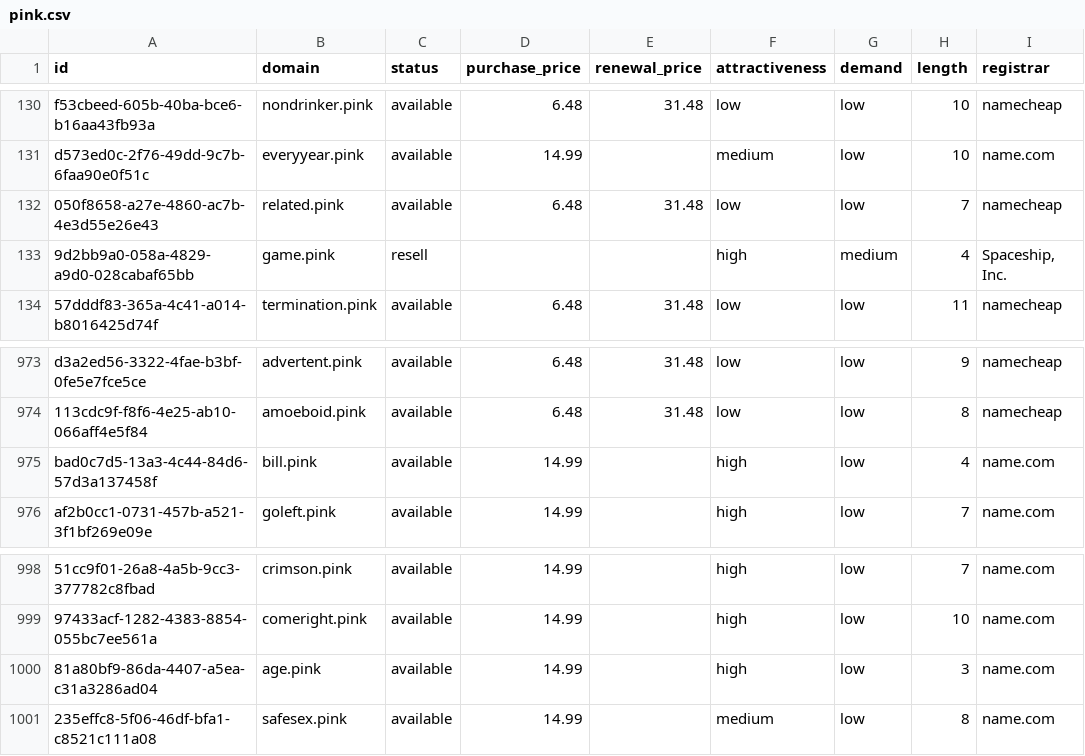
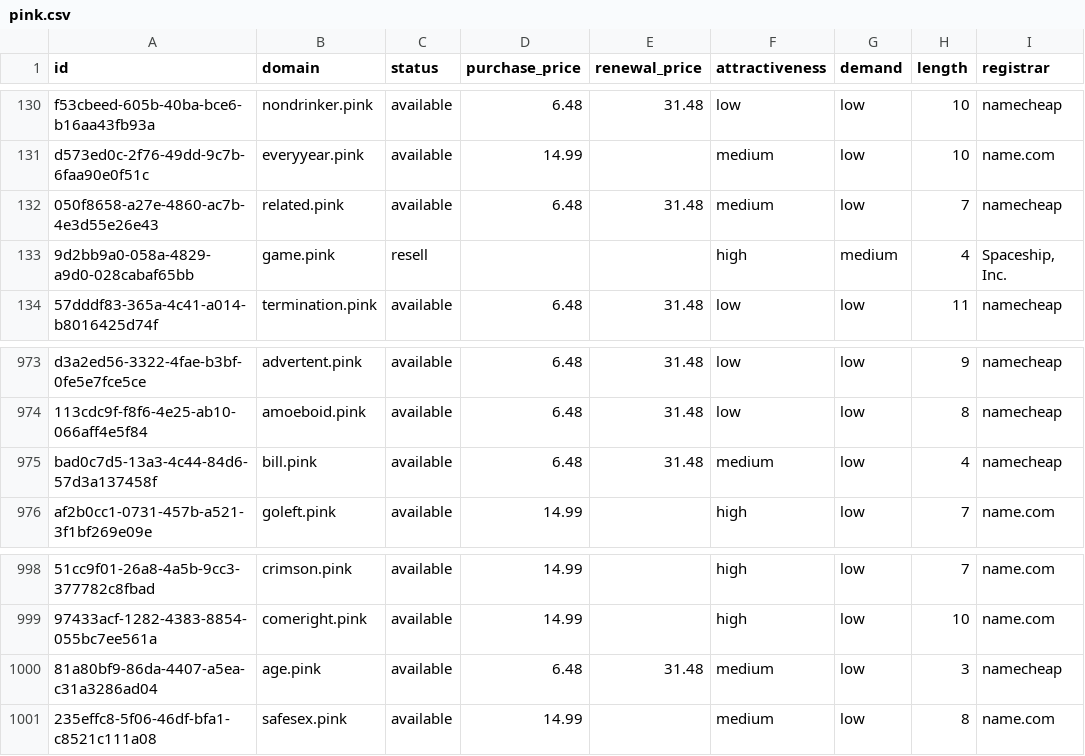
Before and after one commit to UniqueDomains/pink-oneword-domains, a CSV file: pink.csv, drawn as a sheet; only a part is shown, gaps mark what is left out; the diff names each change by its address in the sheet, - before the commit and + after, or states it on an @@ line.

Commit message:
Domains update

```diff
--- a/pink.csv
+++ b/pink.csv
-F132 (attractiveness): low
+F132 (attractiveness): medium
-D975 (purchase_price): 14.99
+D975 (purchase_price): 6.48
-E975 (renewal_price): (empty)
+E975 (renewal_price): 31.48
-F975 (attractiveness): high
+F975 (attractiveness): medium
-I975 (registrar): name.com
+I975 (registrar): namecheap
-D1000 (purchase_price): 14.99
+D1000 (purchase_price): 6.48
-E1000 (renewal_price): (empty)
+E1000 (renewal_price): 31.48
-F1000 (attractiveness): high
+F1000 (attractiveness): medium
-I1000 (registrar): name.com
+I1000 (registrar): namecheap
```
Also changed, not shown: 4 other files.
